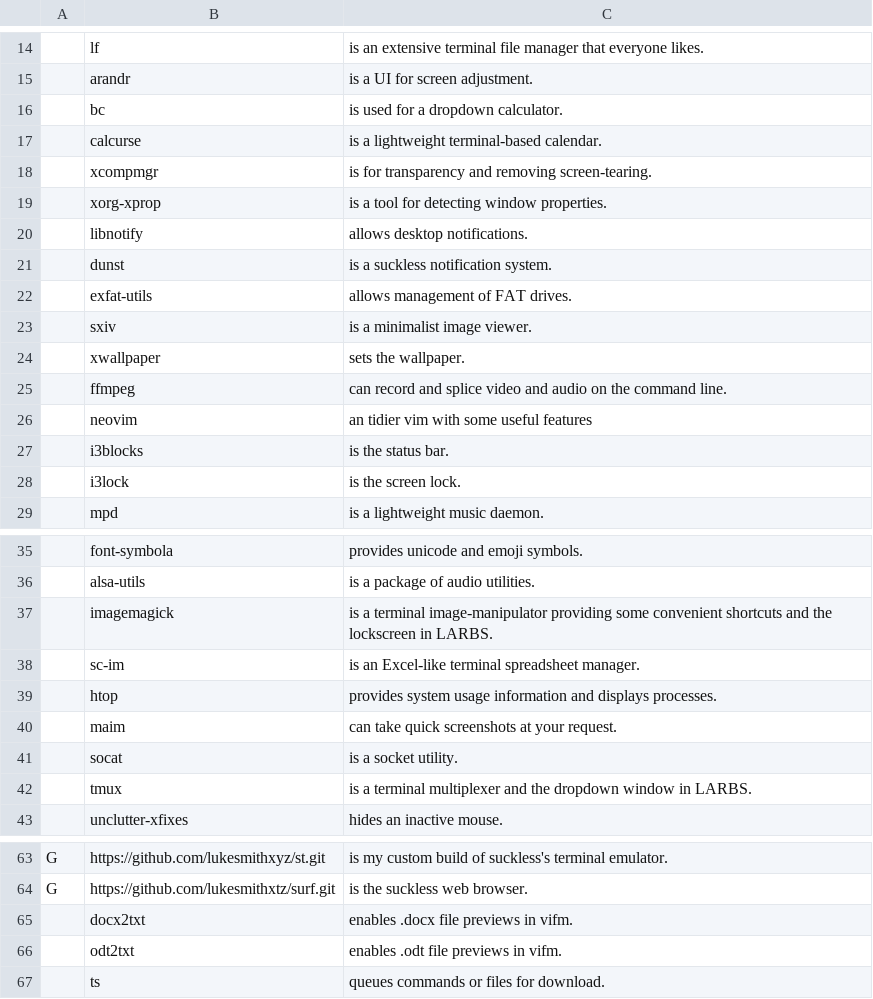
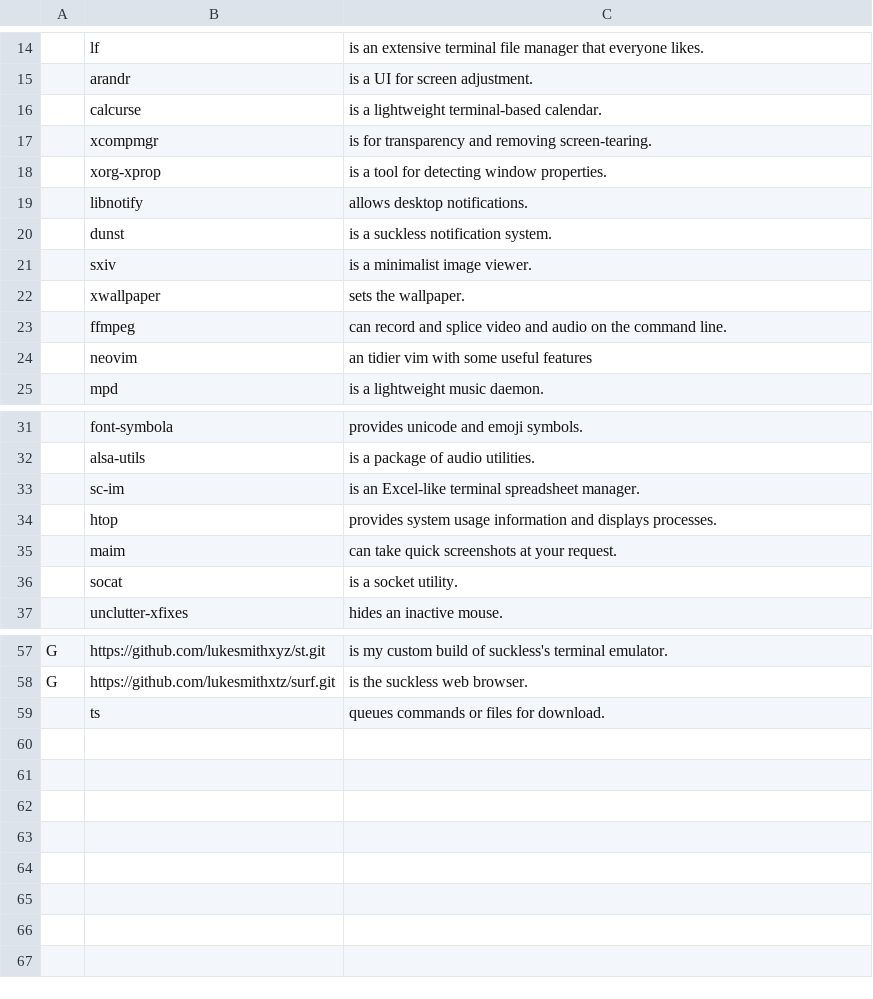
Before and after one commit to LukeSmithxyz/LARBS, a CSV file: voiddwm/vprogs.csv, drawn as a sheet; only a part is shown, gaps mark what is left out; the diff names each change by its address in the sheet, - before the commit and + after, or states it on an @@ line.

Commit message:
who needs 'um

```diff
--- a/voiddwm/vprogs.csv
+++ b/voiddwm/vprogs.csv
-row 16:  | bc | is used for a dropdown calculator.
-row 22:  | exfat-utils | allows management of FAT drives.
-row 27:  | i3blocks | is the status bar.
-row 28:  | i3lock | is the screen lock.
-row 37:  | imagemagick | is a terminal image-manipulator providing some convenient shortcuts and the lockscreen in LARBS.
-row 42:  | tmux | is a terminal multiplexer and the dropdown window in LARBS.
-row 65:  | docx2txt | enables .docx file previews in vifm.
-row 66:  | odt2txt | enables .odt file previews in vifm.
```
